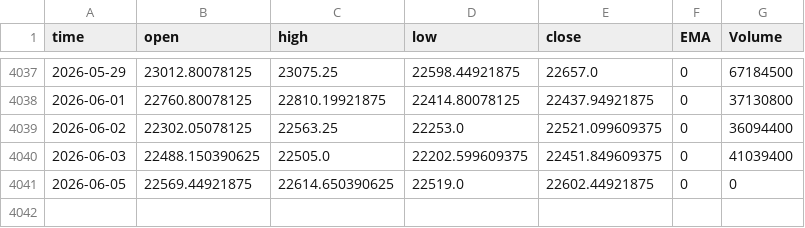
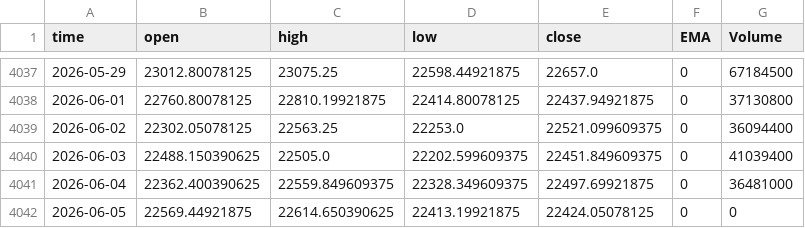
Before and after one commit to Rakshitvashist/regime-detection, a CSV file: NSE_CNX500, 1D.csv, drawn as a sheet; only a part is shown, gaps mark what is left out.

```diff
--- a/NSE_CNX500, 1D.csv
+++ b/NSE_CNX500, 1D.csv
@@ -4040,2 +4040,3 @@ time,open,high,low,close,EMA,Volume
 2026-06-03,22488.150390625,22505.0,22202.599609375,22451.849609375,0,41039400
-2026-06-05,22569.44921875,22614.650390625,22519.0,22602.44921875,0,0
+2026-06-04,22362.400390625,22559.849609375,22328.349609375,22497.69921875,0,36481000
+2026-06-05,22569.44921875,22614.650390625,22413.19921875,22424.05078125,0,0
```
Also changed, not shown: CFI_WTI, 1D.csv, FX_IDC_USDINR, 1D.csv, 49 other files.
